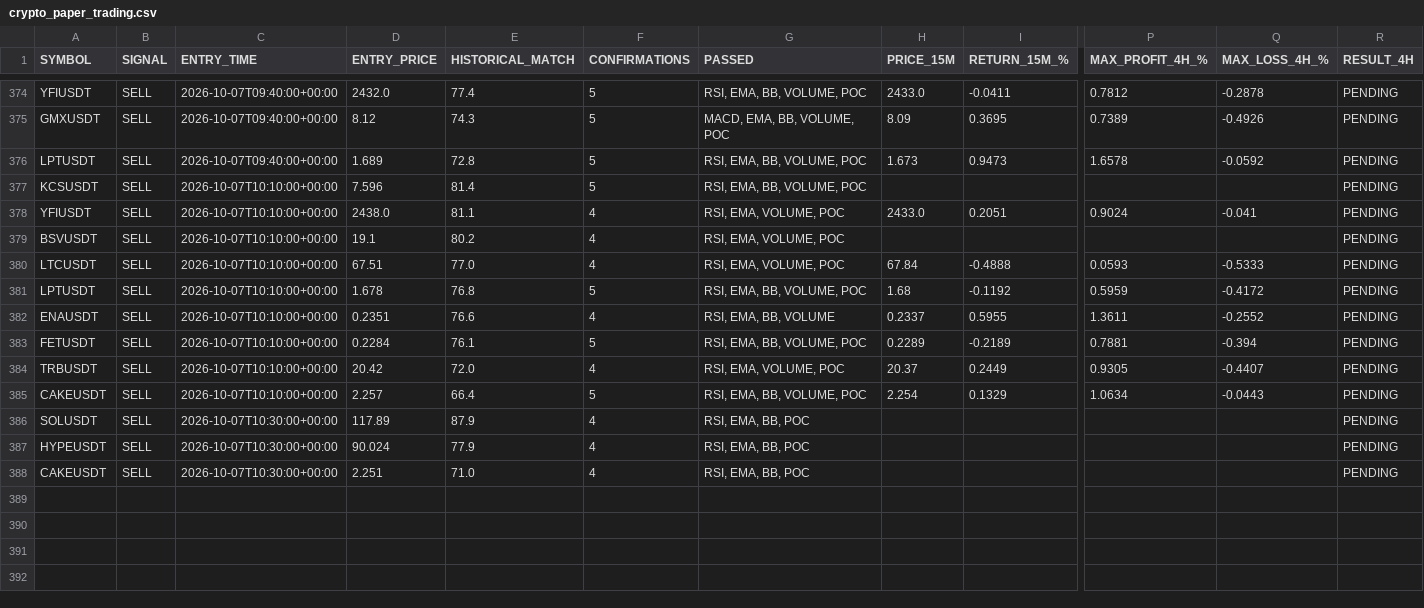
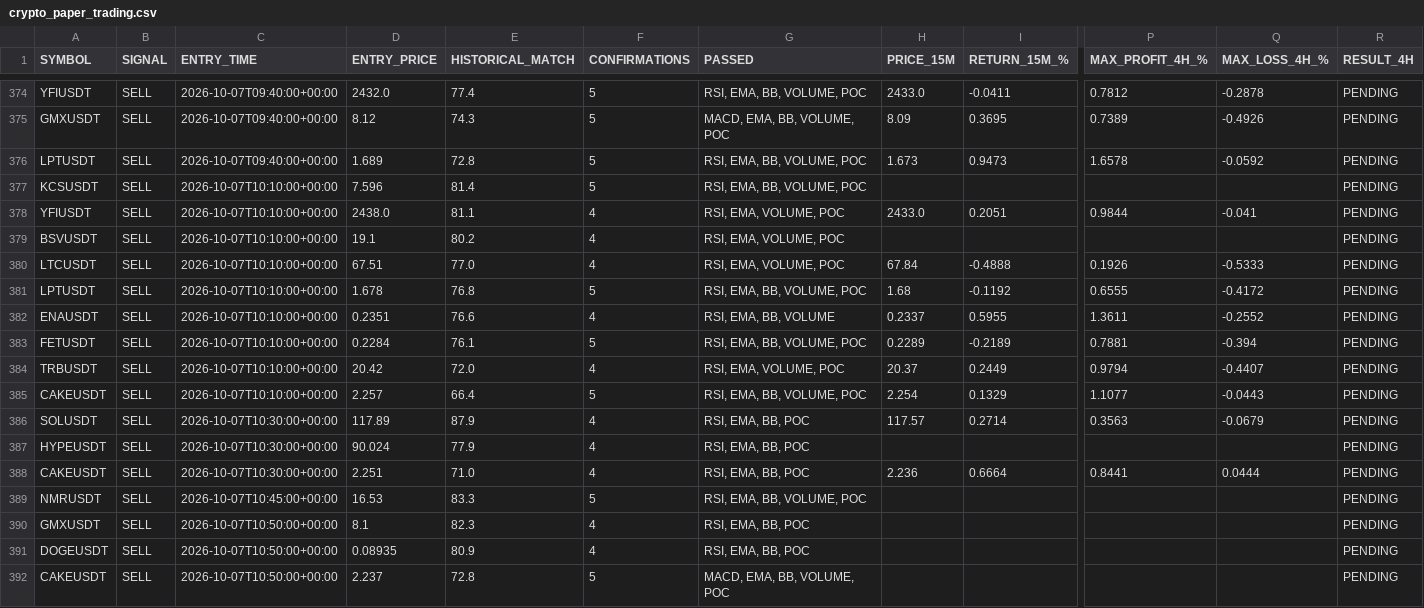
Before and after one commit to jharajesh1210/crypto-early-scanner, a CSV file: crypto_paper_trading.csv, drawn as a sheet; only a part is shown, gaps mark what is left out; rows hold the shown columns only; the diff covers the shown part only; the diff names each change by its address in the sheet, - before the commit and + after, or states it on an @@ line.

```diff
--- a/crypto_paper_trading.csv
+++ b/crypto_paper_trading.csv
-P378 (MAX_PROFIT_4H_%): 0.9024
+P378 (MAX_PROFIT_4H_%): 0.9844
-P380 (MAX_PROFIT_4H_%): 0.0593
+P380 (MAX_PROFIT_4H_%): 0.1926
-P381 (MAX_PROFIT_4H_%): 0.5959
+P381 (MAX_PROFIT_4H_%): 0.6555
-P384 (MAX_PROFIT_4H_%): 0.9305
+P384 (MAX_PROFIT_4H_%): 0.9794
-P385 (MAX_PROFIT_4H_%): 1.0634
+P385 (MAX_PROFIT_4H_%): 1.1077
-H386 (PRICE_15M): (empty)
+H386 (PRICE_15M): 117.57
-I386 (RETURN_15M_%): (empty)
+I386 (RETURN_15M_%): 0.2714
-P386 (MAX_PROFIT_4H_%): (empty)
+P386 (MAX_PROFIT_4H_%): 0.3563
-Q386 (MAX_LOSS_4H_%): (empty)
+Q386 (MAX_LOSS_4H_%): -0.0679
-H388 (PRICE_15M): (empty)
+H388 (PRICE_15M): 2.236
-I388 (RETURN_15M_%): (empty)
+I388 (RETURN_15M_%): 0.6664
-P388 (MAX_PROFIT_4H_%): (empty)
+P388 (MAX_PROFIT_4H_%): 0.8441
-Q388 (MAX_LOSS_4H_%): (empty)
+Q388 (MAX_LOSS_4H_%): 0.0444
+row 389: NMRUSDT | SELL | 2026-10-07T10:45:00+00:00 | 16.53 | 83.3 | 5 | RSI, EMA, BB, VOLUME, POC |  |  |  |  | PENDING
+row 390: GMXUSDT | SELL | 2026-10-07T10:50:00+00:00 | 8.1 | 82.3 | 4 | RSI, EMA, BB, POC |  |  |  |  | PENDING
+row 391: DOGEUSDT | SELL | 2026-10-07T10:50:00+00:00 | 0.08935 | 80.9 | 4 | RSI, EMA, BB, POC |  |  |  |  | PENDING
+row 392: CAKEUSDT | SELL | 2026-10-07T10:50:00+00:00 | 2.237 | 72.8 | 5 | MACD, EMA, BB, VOLUME, POC |  |  |  |  | PENDING
```
Also changed, not shown: 20 edited cells elsewhere in this file.
